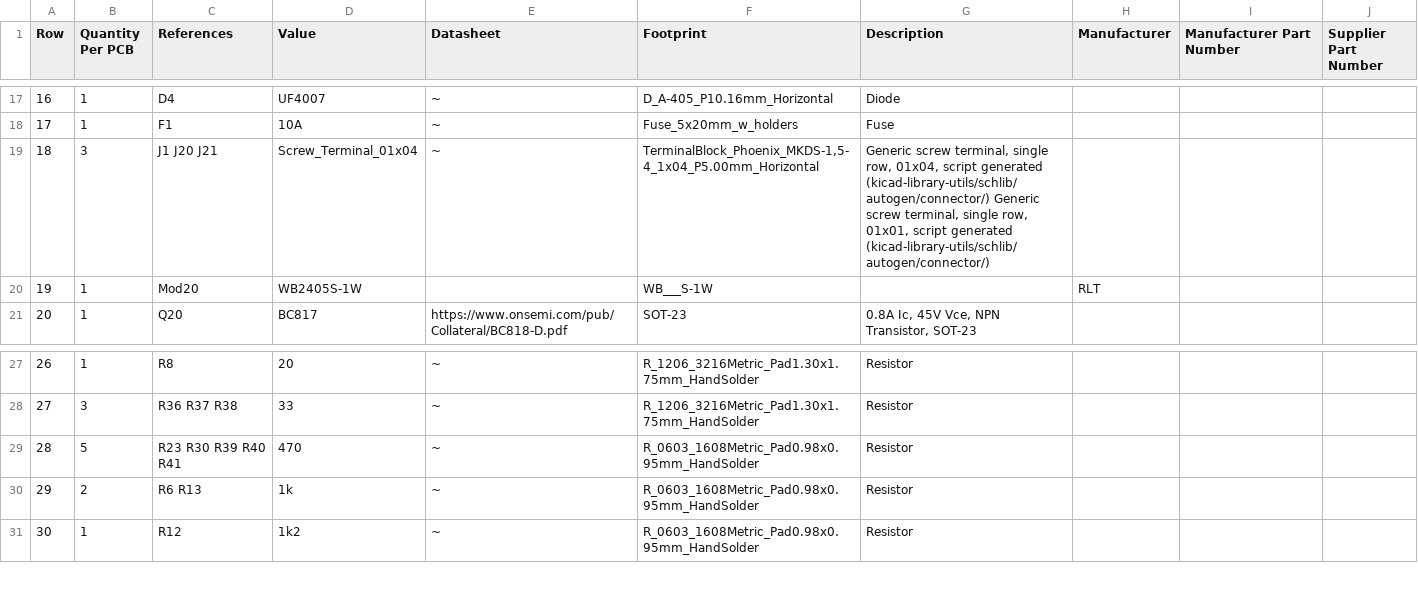
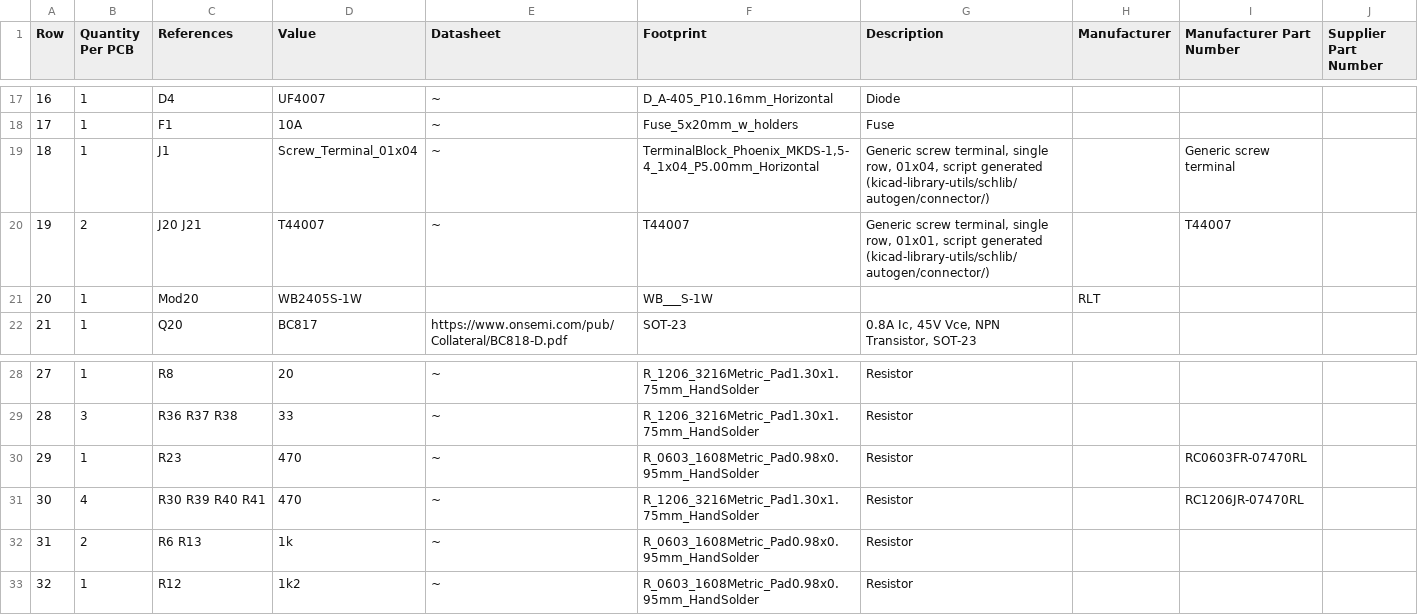
Before and after one commit to FLRHW/Isolated_12to450V, a CSV file: Manufacturing/Assembly/Isolated_12to450V-bom.csv, drawn as a sheet; only a part is shown, gaps mark what is left out; addresses are those after the commit; the diff names each change by its address in the sheet, - before the commit and + after, or states it on an @@ line.

```diff
--- a/Manufacturing/Assembly/Isolated_12to450V-bom.csv
+++ b/Manufacturing/Assembly/Isolated_12to450V-bom.csv
-B19 (Quantity Per PCB): 3
+B19 (Quantity Per PCB): 1
-C19 (References): J1 J20 J21
+C19 (References): J1
-G19 (Description): …generated (kicad-library-utils/schlib/autogen/connector/) Generic screw terminal, single row, 01x01, script generated (kicad-library-utils/schlib/autogen/connector/)
+G19 (Description): …generated (kicad-library-utils/schlib/autogen/connector/)
-I19 (Manufacturer Part Number): (empty)
+I19 (Manufacturer Part Number): Generic screw terminal
+row 20: 19 | 2 | J20 J21 | T44007 | ~ | T44007 | Generic screw terminal, single row, 01x01, script generated (kicad-library-utils/schlib/autogen/connector/) |  | T44007
@@ column A (Row) renumbered from row 21 down @@
-B30 (Quantity Per PCB): 5
+B30 (Quantity Per PCB): 1
-C30 (References): R23 R30 R39 R40 R41
+C30 (References): R23
-I30 (Manufacturer Part Number): (empty)
+I30 (Manufacturer Part Number): RC0603FR-07470RL
+row 31: 30 | 4 | R30 R39 R40 R41 | 470 | ~ | R_1206_3216Metric_Pad1.30x1.75mm_HandSolder | Resistor |  | RC1206JR-07470RL
```
Also changed, not shown: 30 other files.
